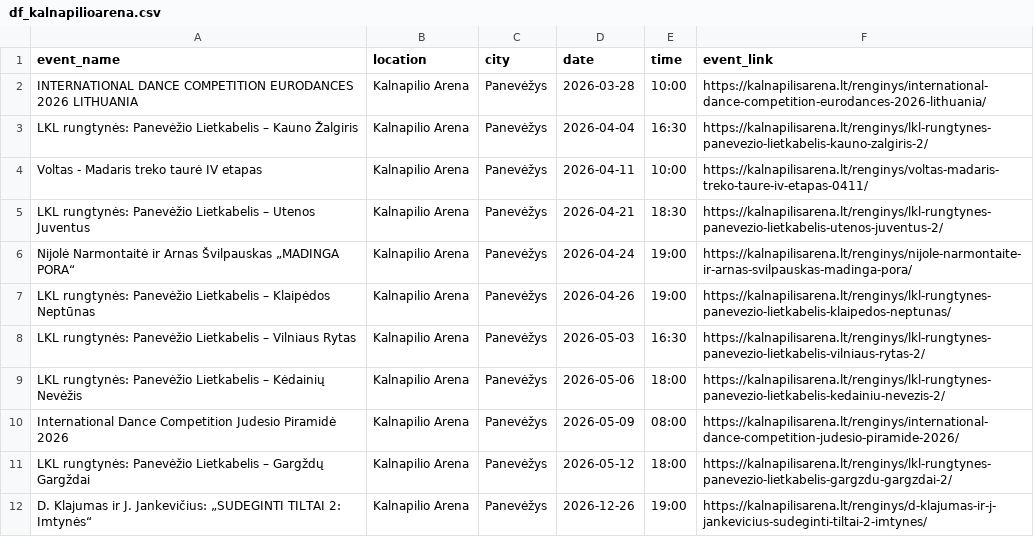
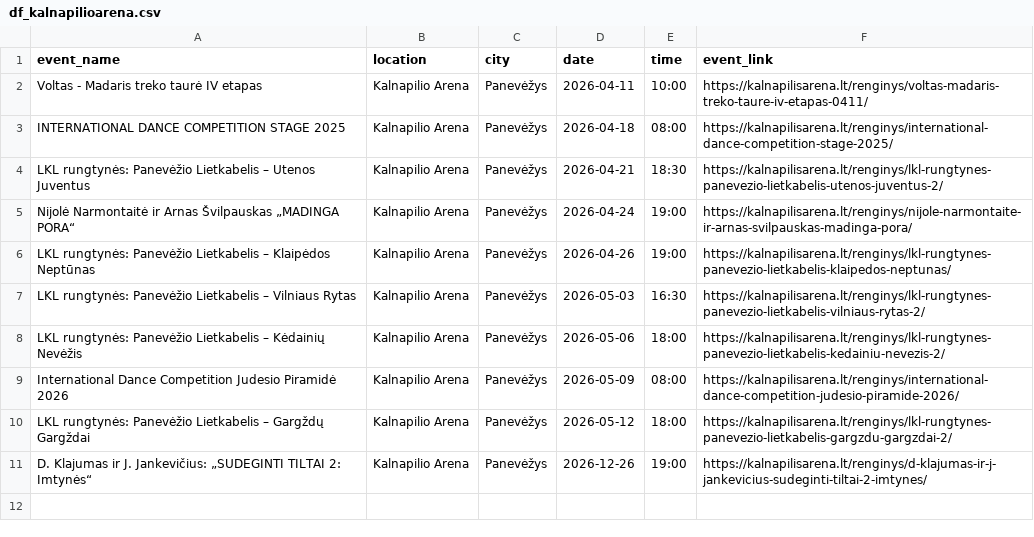
Before and after one commit to gabija-dimsaite/event_scraper, a CSV file: output/df_kalnapilioarena.csv, drawn as a sheet; removed rows and columns are numbered as before the commit, all else as after; the diff names each change by its address in the sheet, - before the commit and + after, or states it on an @@ line.

```diff
--- a/output/df_kalnapilioarena.csv
+++ b/output/df_kalnapilioarena.csv
-row 2: INTERNATIONAL DANCE COMPETITION EURODANCES 2026 LITHUANIA | Kalnapilio Arena | Panevėžys | 2026-03-28 | 10:00 | https://kalnapilisarena.lt/renginys/international-dance-competition-eurodances-2026-lithuania/
-row 3: LKL rungtynės: Panevėžio Lietkabelis – Kauno Žalgiris | Kalnapilio Arena | Panevėžys | 2026-04-04 | 16:30 | https://kalnapilisarena.lt/renginys/lkl-rungtynes-panevezio-lietkabelis-kauno-zalgiris-2/
+row 3: INTERNATIONAL DANCE COMPETITION STAGE 2025 | Kalnapilio Arena | Panevėžys | 2026-04-18 | 08:00 | https://kalnapilisarena.lt/renginys/international-dance-competition-stage-2025/
```
Also changed, not shown: output/df_svyturioarena.csv.
